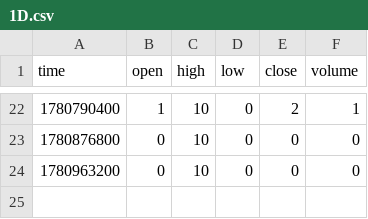
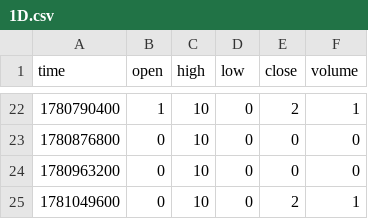
Before and after one commit to hcs1998/hcs_grok_data, a CSV file: data/GROK/1D.csv, drawn as a sheet; only a part is shown, gaps mark what is left out.

Commit message:
GROK:OPORTUNIDAD|NEUTRO|NORMAL

```diff
--- a/data/GROK/1D.csv
+++ b/data/GROK/1D.csv
@@ -24 +24,2 @@ time,open,high,low,close,volume
 1780963200,0,10,0,0,0
+1781049600,0,10,0,2,1
```
